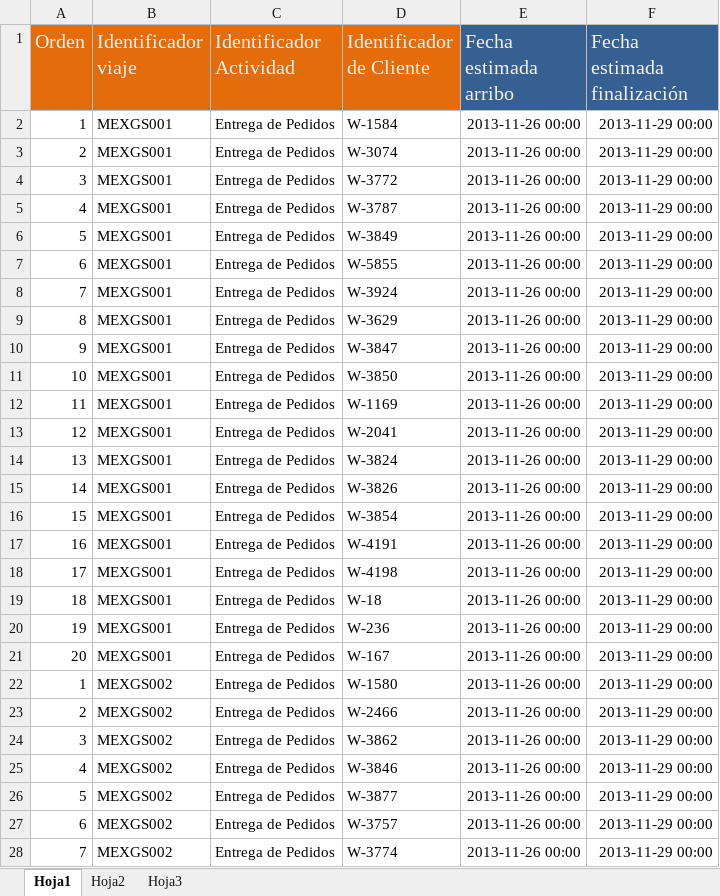
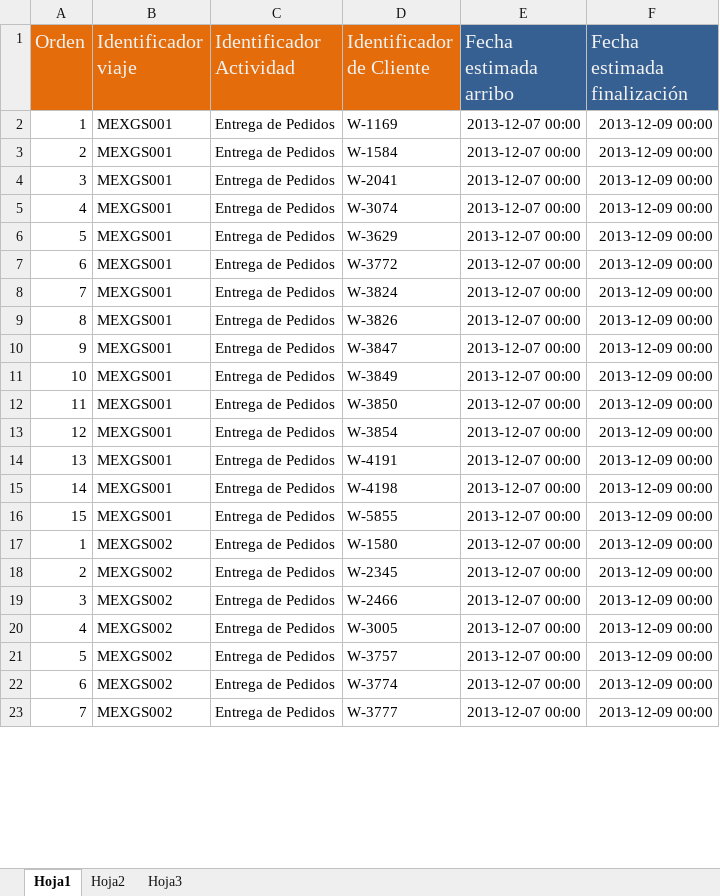
Before and after one commit to sinkamanMX/movi.2gps.net, an Excel workbook: modules/mContenido2/PHPExcleReader/PT1.xlsx, sheet Hoja1, drawn as a sheet; only a part is shown; values as stored, in another font and other column widths than the file's, no borders; removed rows and columns are numbered as before the commit, all else as after; the diff covers the shown part only; the diff names each change by its address in the sheet, - before the commit and + after, or states it on an @@ line.

```diff
--- a/modules/mContenido2/PHPExcleReader/PT1.xlsx (sheet Hoja1)
+++ b/modules/mContenido2/PHPExcleReader/PT1.xlsx (sheet Hoja1)
-D2 (Identificador de Cliente): W-1584
+D2 (Identificador de Cliente): W-1169
-E2:E16 (Fecha estimada arribo): 2013-11-26 00:00
+E2:E16 (Fecha estimada arribo): 2013-12-07 00:00
-F2:F16 (Fecha estimada finalización): 2013-11-29 00:00
+F2:F16 (Fecha estimada finalización): 2013-12-09 00:00
-D3 (Identificador de Cliente): W-3074
+D3 (Identificador de Cliente): W-1584
-D4 (Identificador de Cliente): W-3772
+D4 (Identificador de Cliente): W-2041
-D5 (Identificador de Cliente): W-3787
+D5 (Identificador de Cliente): W-3074
-D6 (Identificador de Cliente): W-3849
+D6 (Identificador de Cliente): W-3629
-D7 (Identificador de Cliente): W-5855
+D7 (Identificador de Cliente): W-3772
-D8 (Identificador de Cliente): W-3924
+D8 (Identificador de Cliente): W-3824
-D9 (Identificador de Cliente): W-3629
+D9 (Identificador de Cliente): W-3826
-D11 (Identificador de Cliente): W-3850
+D11 (Identificador de Cliente): W-3849
-D12 (Identificador de Cliente): W-1169
+D12 (Identificador de Cliente): W-3850
-D13 (Identificador de Cliente): W-2041
+D13 (Identificador de Cliente): W-3854
-D14 (Identificador de Cliente): W-3824
+D14 (Identificador de Cliente): W-4191
-D15 (Identificador de Cliente): W-3826
+D15 (Identificador de Cliente): W-4198
-D16 (Identificador de Cliente): W-3854
+D16 (Identificador de Cliente): W-5855
-row 17: 16 | MEXGS001 | Entrega de Pedidos | W-4191 | 2013-11-26 00:00 | 2013-11-29 00:00
-row 18: 17 | MEXGS001 | Entrega de Pedidos | W-4198 | 2013-11-26 00:00 | 2013-11-29 00:00
-row 19: 18 | MEXGS001 | Entrega de Pedidos | W-18 | 2013-11-26 00:00 | 2013-11-29 00:00
-row 20: 19 | MEXGS001 | Entrega de Pedidos | W-236 | 2013-11-26 00:00 | 2013-11-29 00:00
-row 21: 20 | MEXGS001 | Entrega de Pedidos | W-167 | 2013-11-26 00:00 | 2013-11-29 00:00
-E17:E23 (Fecha estimada arribo): 2013-11-26 00:00
+E17:E23 (Fecha estimada arribo): 2013-12-07 00:00
-F17:F23 (Fecha estimada finalización): 2013-11-29 00:00
+F17:F23 (Fecha estimada finalización): 2013-12-09 00:00
-D18 (Identificador de Cliente): W-2466
+D18 (Identificador de Cliente): W-2345
-D19 (Identificador de Cliente): W-3862
+D19 (Identificador de Cliente): W-2466
-D20 (Identificador de Cliente): W-3846
+D20 (Identificador de Cliente): W-3005
-D21 (Identificador de Cliente): W-3877
+D21 (Identificador de Cliente): W-3757
-D22 (Identificador de Cliente): W-3757
+D22 (Identificador de Cliente): W-3774
-D23 (Identificador de Cliente): W-3774
+D23 (Identificador de Cliente): W-3777
```
Also changed, not shown: other rows of this sheet, 59 other files.
